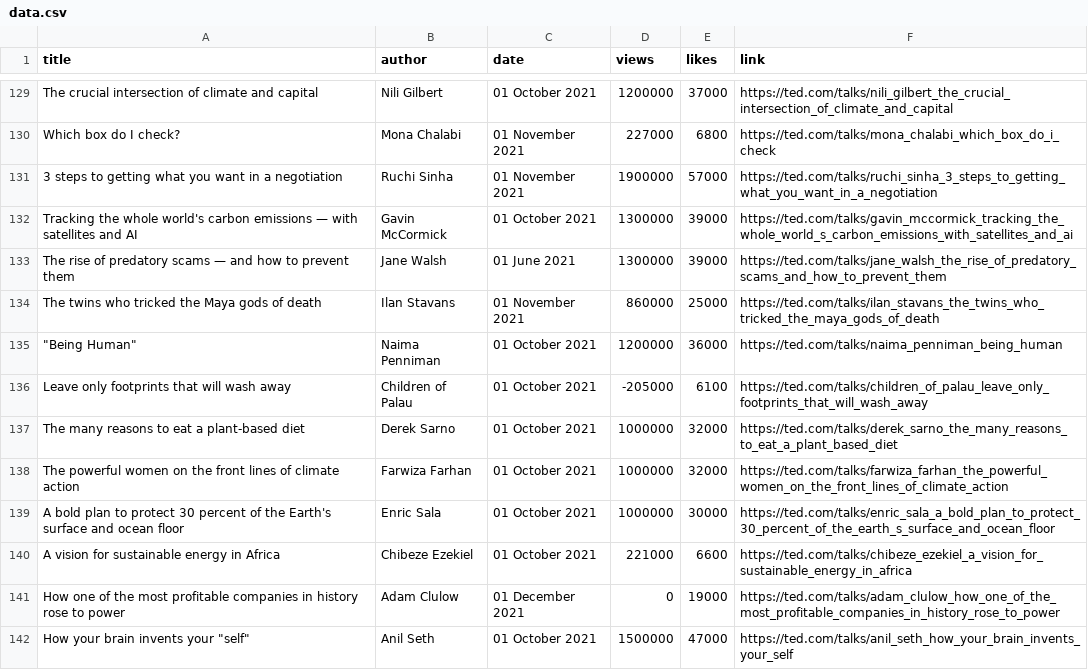
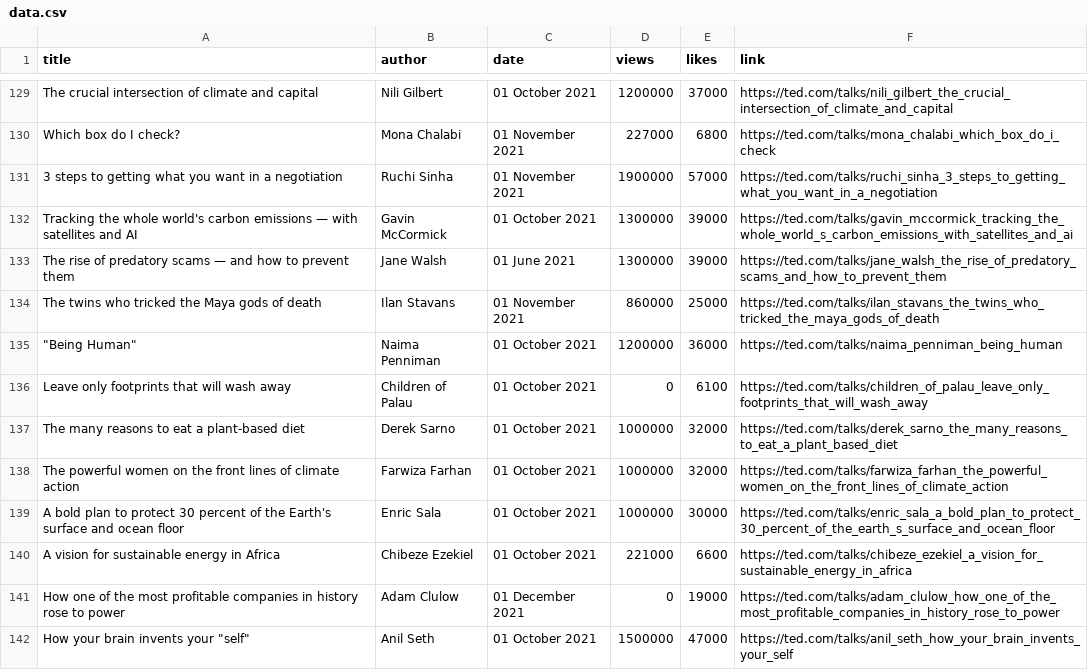
Before and after one commit to elkhanib/ksp, a CSV file: src/main/resources/db/changelog/2.0-import-ted-talk-data/data.csv, drawn as a sheet; only a part is shown, gaps mark what is left out.

Commit message:
correcting dirty data - `views` field's value should not be less than a zero

```diff
--- a/src/main/resources/db/changelog/2.0-import-ted-talk-data/data.csv
+++ b/src/main/resources/db/changelog/2.0-import-ted-talk-data/data.csv
@@ -135,3 +135,3 @@ The twins who tricked the Maya gods of death;Ilan Stavans;01 November 2021;86000
 """Being Human""";Naima Penniman;01 October 2021;1200000;36000;https://ted.com/talks/naima_penniman_being_human
-Leave only footprints that will wash away;Children of Palau;01 October 2021;-205000;6100;https://ted.com/talks/children_of_palau_leave_only_footprints_that_will_wash_away
+Leave only footprints that will wash away;Children of Palau;01 October 2021;0;6100;https://ted.com/talks/children_of_palau_leave_only_footprints_that_will_wash_away
 The many reasons to eat a plant-based diet;Derek Sarno;01 October 2021;1000000;32000;https://ted.com/talks/derek_sarno_the_many_reasons_to_eat_a_plant_based_diet
```
Also changed, not shown: 2 other files.
